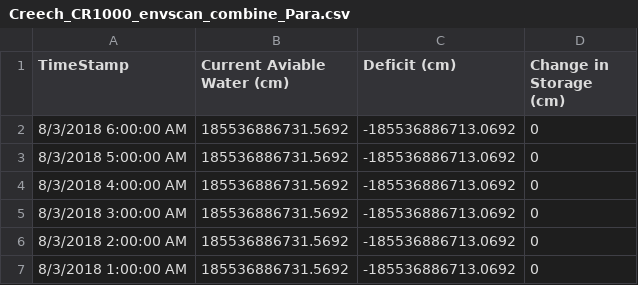
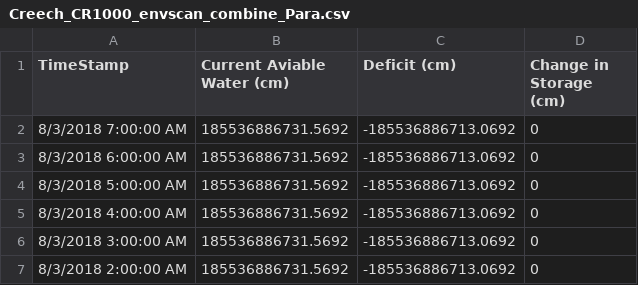
Before and after one commit to SoilMoisture/SoilMoisture.github.io, a CSV file: Creech_CR1000_envscan_combine_Para.csv, drawn as a sheet; only a part is shown; the shorter side is filled out with more unchanged rows.

```diff
--- a/Creech_CR1000_envscan_combine_Para.csv
+++ b/Creech_CR1000_envscan_combine_Para.csv
@@ -1,2 +1,3 @@
 TimeStamp,Current Aviable Water (cm),Deficit (cm),Change in Storage (cm)
+8/3/2018 7:00:00 AM,185536886731.5692,-185536886713.0692,0
 8/3/2018 6:00:00 AM,185536886731.5692,-185536886713.0692,0
```
Also changed, not shown: 7 other files.
